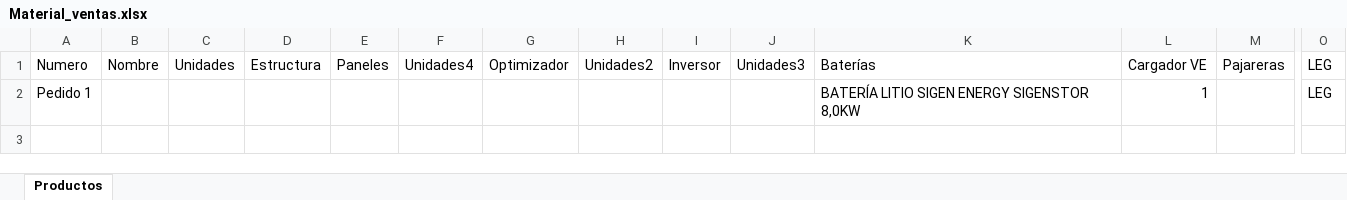
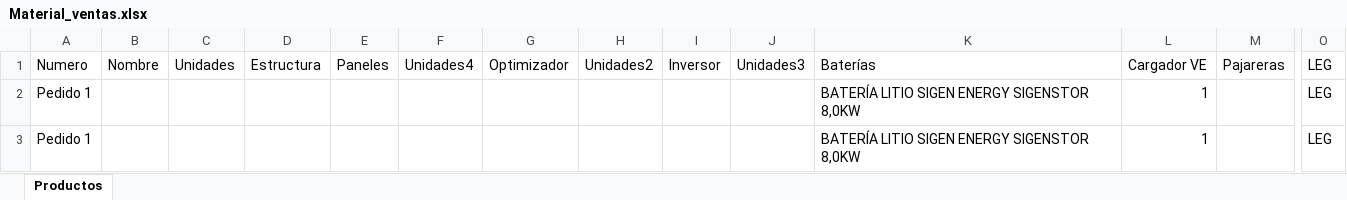
Before and after one commit to AlbertoMayoralGreenSunrise/Render, an Excel workbook: Material_ventas.xlsx, sheet Productos, drawn as a sheet; only a part is shown, gaps mark what is left out; values as stored, in another font and other column widths than the file's, no borders; rows hold the shown columns only; the diff names each change by its address in the sheet, - before the commit and + after, or states it on an @@ line.

Commit message:
Actualizar presupuesto 69134d11b9c1d30b15fabdc3

```diff
--- a/Material_ventas.xlsx (sheet Productos)
+++ b/Material_ventas.xlsx (sheet Productos)
+row 3: Pedido 1 |  |  |  |  |  |  |  |  |  | BATERÍA LITIO SIGEN ENERGY SIGENSTOR 8,0KW | 1 |  | LEG
```
